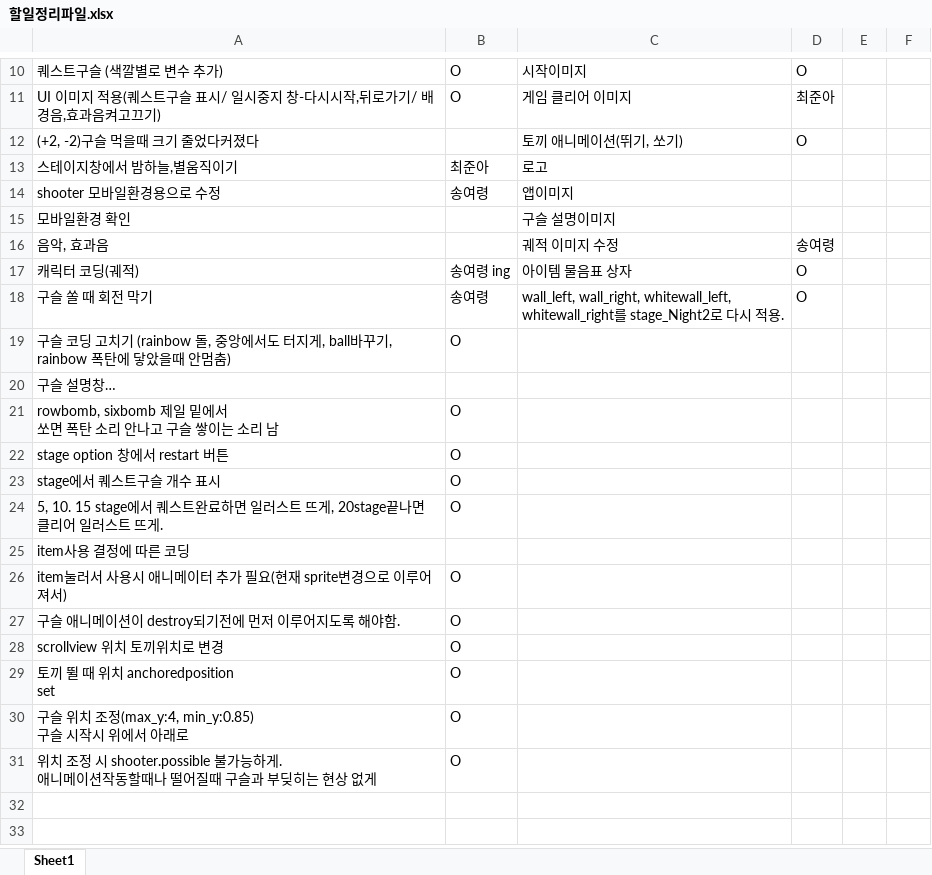
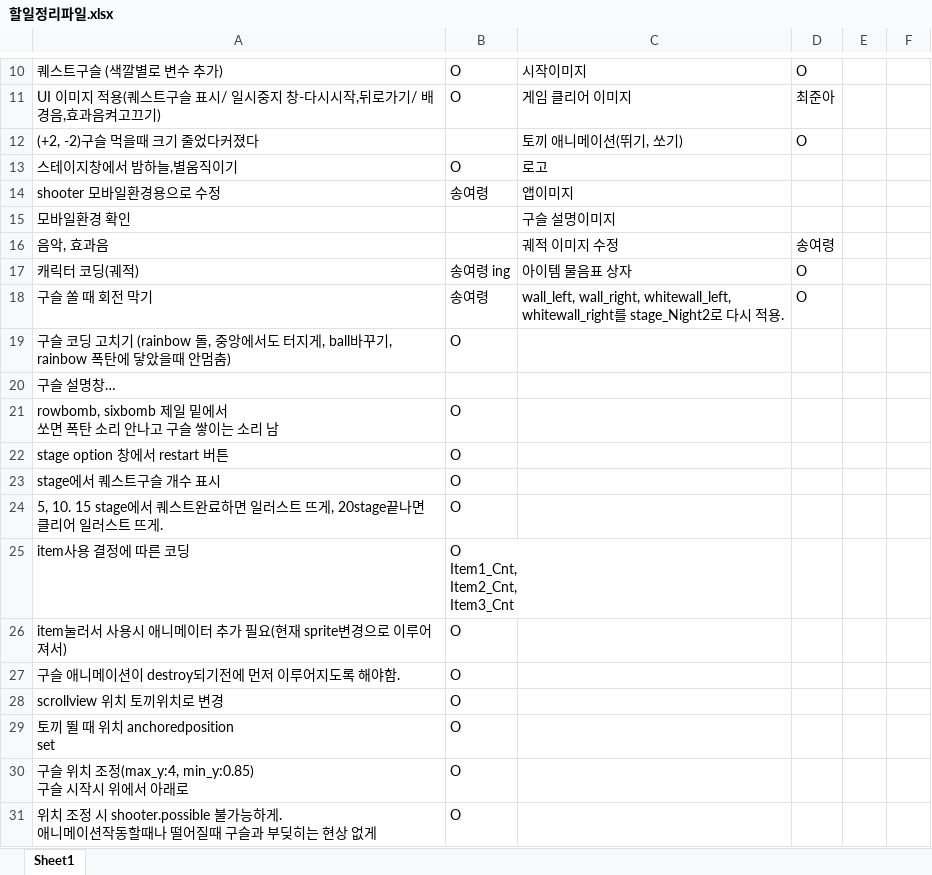
Before and after one commit to joona95/Game_MoonRabbit, an Excel workbook: 할일정리파일.xlsx, sheet Sheet1, drawn as a sheet; only a part is shown, gaps mark what is left out; values as stored, in another font and other column widths than the file's, no borders; ↵ is a line break in a cell; the diff names each change by its address in the sheet, - before the commit and + after, or states it on an @@ line.

Commit message:
200215 ball modified, map add, resources add, item modified

```diff
--- a/할일정리파일.xlsx (sheet Sheet1)
+++ b/할일정리파일.xlsx (sheet Sheet1)
-B13: 최준아
+B13: O
-B25: (empty)
+B25: O ↵ Item1_Cnt, ↵ Item2_Cnt, ↵ Item3_Cnt
```
Also changed, not shown: 54 other files.
